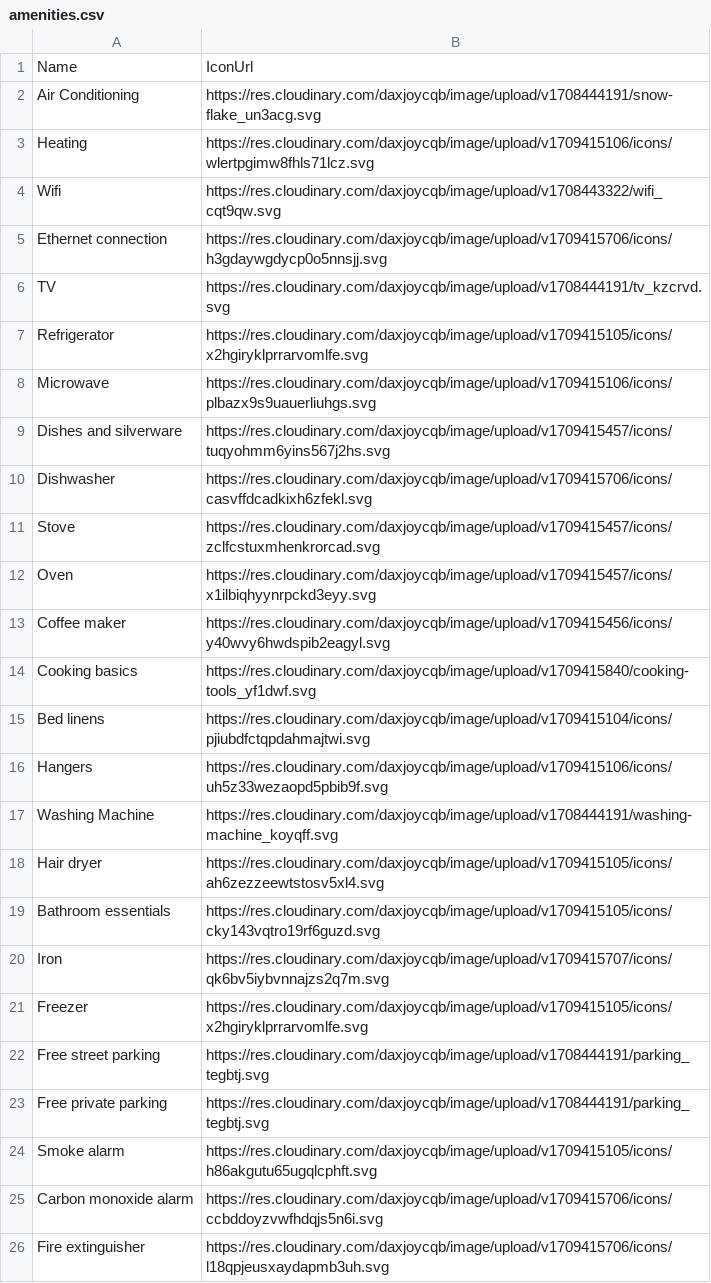
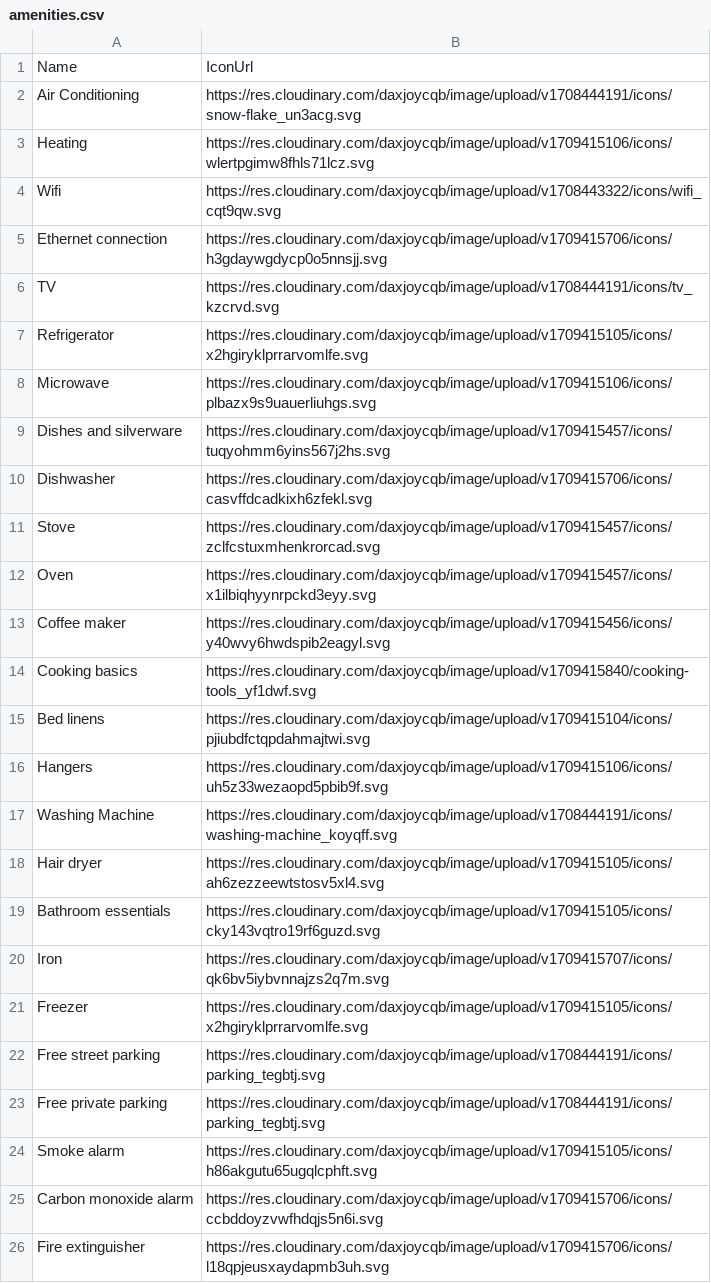
Before and after one commit to strikan95/cimi, a CSV file: src/Shared/DataFixtures/amenities.csv, drawn as a sheet; only a part is shown.

```diff
--- a/src/Shared/DataFixtures/amenities.csv
+++ b/src/Shared/DataFixtures/amenities.csv
@@ -1,7 +1,7 @@
 Name,IconUrl
-Air Conditioning,https://res.cloudinary.com/daxjoycqb/image/upload/v1708444191/snow-flake_un3acg.svg
+Air Conditioning,https://res.cloudinary.com/daxjoycqb/image/upload/v1708444191/icons/snow-flake_un3acg.svg
 Heating,https://res.cloudinary.com/daxjoycqb/image/upload/v1709415106/icons/wlertpgimw8fhls71lcz.svg
-Wifi,https://res.cloudinary.com/daxjoycqb/image/upload/v1708443322/wifi_cqt9qw.svg
+Wifi,https://res.cloudinary.com/daxjoycqb/image/upload/v1708443322/icons/wifi_cqt9qw.svg
 Ethernet connection,https://res.cloudinary.com/daxjoycqb/image/upload/v1709415706/icons/h3gdaywgdycp0o5nnsjj.svg
-TV,https://res.cloudinary.com/daxjoycqb/image/upload/v1708444191/tv_kzcrvd.svg
+TV,https://res.cloudinary.com/daxjoycqb/image/upload/v1708444191/icons/tv_kzcrvd.svg
 Refrigerator,https://res.cloudinary.com/daxjoycqb/image/upload/v1709415105/icons/x2hgiryklprrarvomlfe.svg
@@ -16,3 +16,3 @@ Bed linens,https://res.cloudinary.com/daxjoycqb/image/upload/v1709415104/icons/p
 Hangers,https://res.cloudinary.com/daxjoycqb/image/upload/v1709415106/icons/uh5z33wezaopd5pbib9f.svg
-Washing Machine,https://res.cloudinary.com/daxjoycqb/image/upload/v1708444191/washing-machine_koyqff.svg
+Washing Machine,https://res.cloudinary.com/daxjoycqb/image/upload/v1708444191/icons/washing-machine_koyqff.svg
 Hair dryer,https://res.cloudinary.com/daxjoycqb/image/upload/v1709415105/icons/ah6zezzeewtstosv5xl4.svg
@@ -21,4 +21,4 @@ Iron,https://res.cloudinary.com/daxjoycqb/image/upload/v1709415707/icons/qk6bv5i
 Freezer,https://res.cloudinary.com/daxjoycqb/image/upload/v1709415105/icons/x2hgiryklprrarvomlfe.svg
-Free street parking,https://res.cloudinary.com/daxjoycqb/image/upload/v1708444191/parking_tegbtj.svg
-Free private parking,https://res.cloudinary.com/daxjoycqb/image/upload/v1708444191/parking_tegbtj.svg
+Free street parking,https://res.cloudinary.com/daxjoycqb/image/upload/v1708444191/icons/parking_tegbtj.svg
+Free private parking,https://res.cloudinary.com/daxjoycqb/image/upload/v1708444191/icons/parking_tegbtj.svg
 Smoke alarm,https://res.cloudinary.com/daxjoycqb/image/upload/v1709415105/icons/h86akgutu65ugqlcphft.svg
```
Also changed, not shown: 15 other files.
